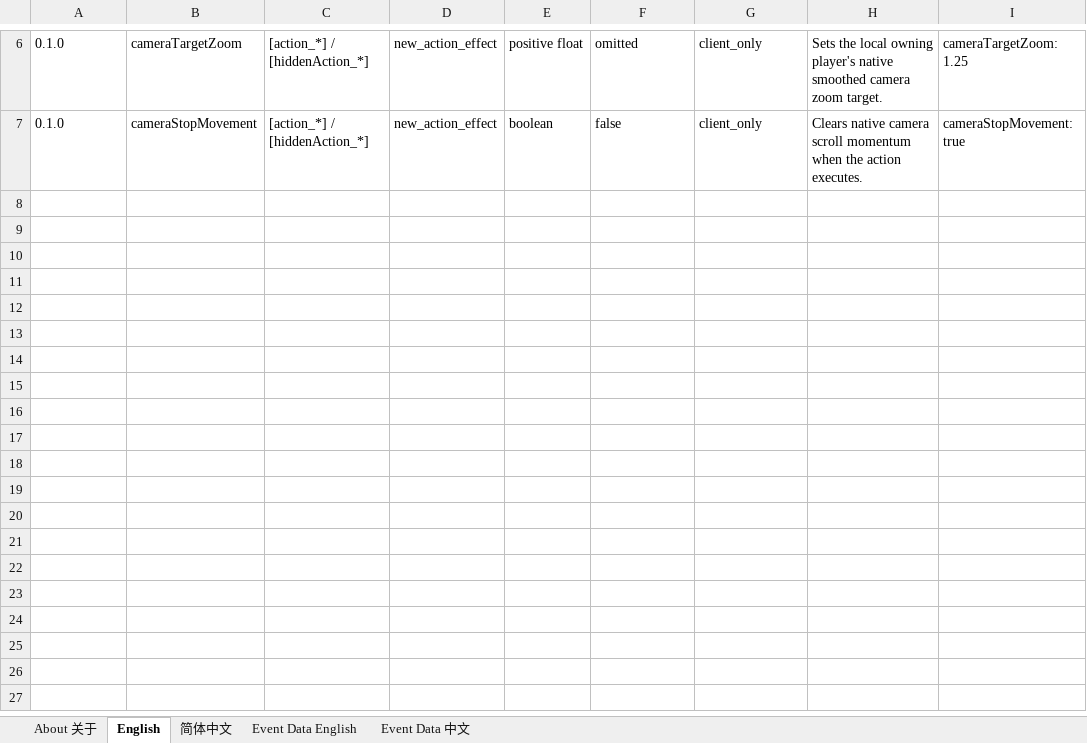
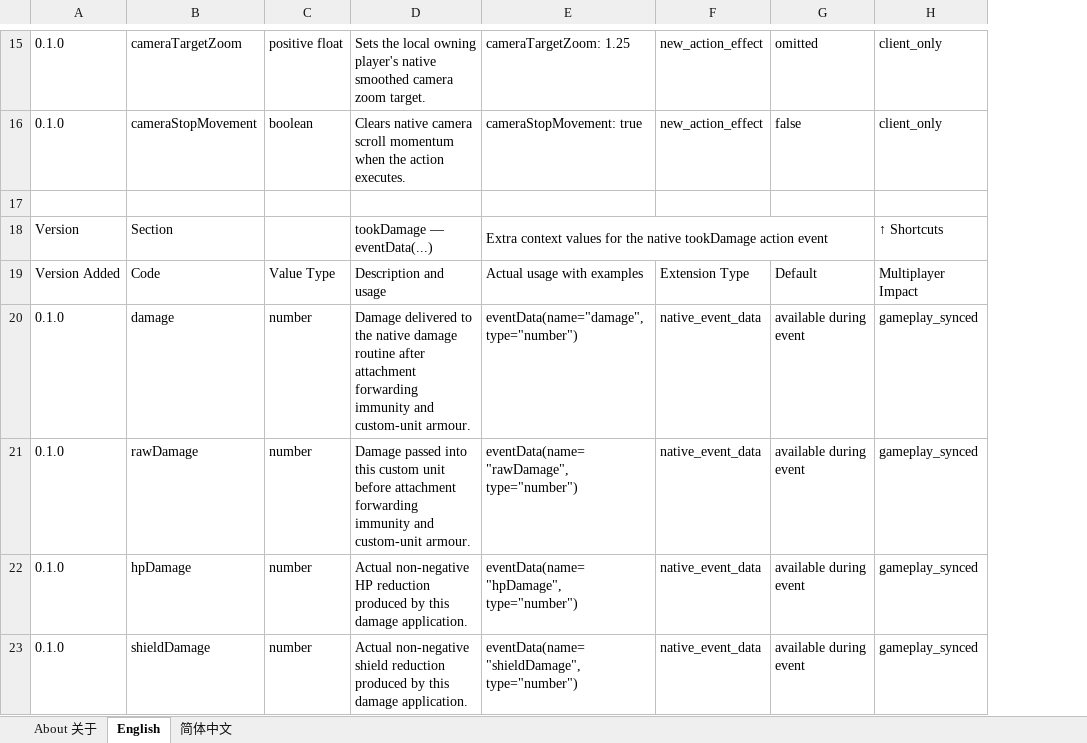
Before and after one commit to DXENDBucket/Rusted-Fabric-Loader, an Excel workbook: official-mods/ini-essentials/docs/INI Essentials Unit Modding Reference.xlsx, sheet English, drawn as a sheet; only a part is shown, gaps mark what is left out; values as stored, in another font and other column widths than the file's, no cell formats; removed rows and columns are numbered as before the commit, all else as after; the diff covers the shown part only; the diff names each change by its address in the sheet, - before the commit and + after, or states it on an @@ line.

```diff
--- a/official-mods/ini-essentials/docs/INI Essentials Unit Modding Reference.xlsx (sheet English)
+++ b/official-mods/ini-essentials/docs/INI Essentials Unit Modding Reference.xlsx (sheet English)
-sheet tab: Event Data English
-sheet tab: Event Data 中文
-column C, rows 6-7: [action_*] / [hiddenAction_*] | [action_*] / [hiddenAction_*]
-column D, rows 6-7: new_action_effect | new_action_effect
+column D, rows 15-16: Sets the local owning player's native smoothed camera zoom target. | Clears native camera scroll momentum when the action executes.
+column E, rows 15-16: cameraTargetZoom: 1.25 | cameraStopMovement: true
+column F, rows 15-16: new_action_effect | new_action_effect
-column H, rows 6-7: Sets the local owning player's native smoothed camera zoom target. | Clears native camera scroll momentum when the action executes.
-column I, rows 6-7: cameraTargetZoom: 1.25 | cameraStopMovement: true
+row 17: (empty)
+row 18: Version | Section |  | tookDamage — eventData(...) | Extra context values for the native tookDamage action event |  |  | ↑ Shortcuts
+row 19: Version Added | Code | Value Type | Description and usage | Actual usage with examples | Extension Type | Default | Multiplayer Impact
+row 20: 0.1.0 | damage | number | Damage delivered to the native damage routine after attachment forwarding immunity and custom-unit armour. | eventData(name="damage", type="number") | native_event_data | available during event | gameplay_synced
+row 21: 0.1.0 | rawDamage | number | Damage passed into this custom unit before attachment forwarding immunity and custom-unit armour. | eventData(name="rawDamage", type="number") | native_event_data | available during event | gameplay_synced
+row 22: 0.1.0 | hpDamage | number | Actual non-negative HP reduction produced by this damage application. | eventData(name="hpDamage", type="number") | native_event_data | available during event | gameplay_synced
+row 23: 0.1.0 | shieldDamage | number | Actual non-negative shield reduction produced by this damage application. | eventData(name="shieldDamage", type="number") | native_event_data | available during event | gameplay_synced
```
Also changed, not shown: 15 added rows elsewhere in this sheet, sheet 简体中文, sheet About 关于, cell formats, 3 other files.
